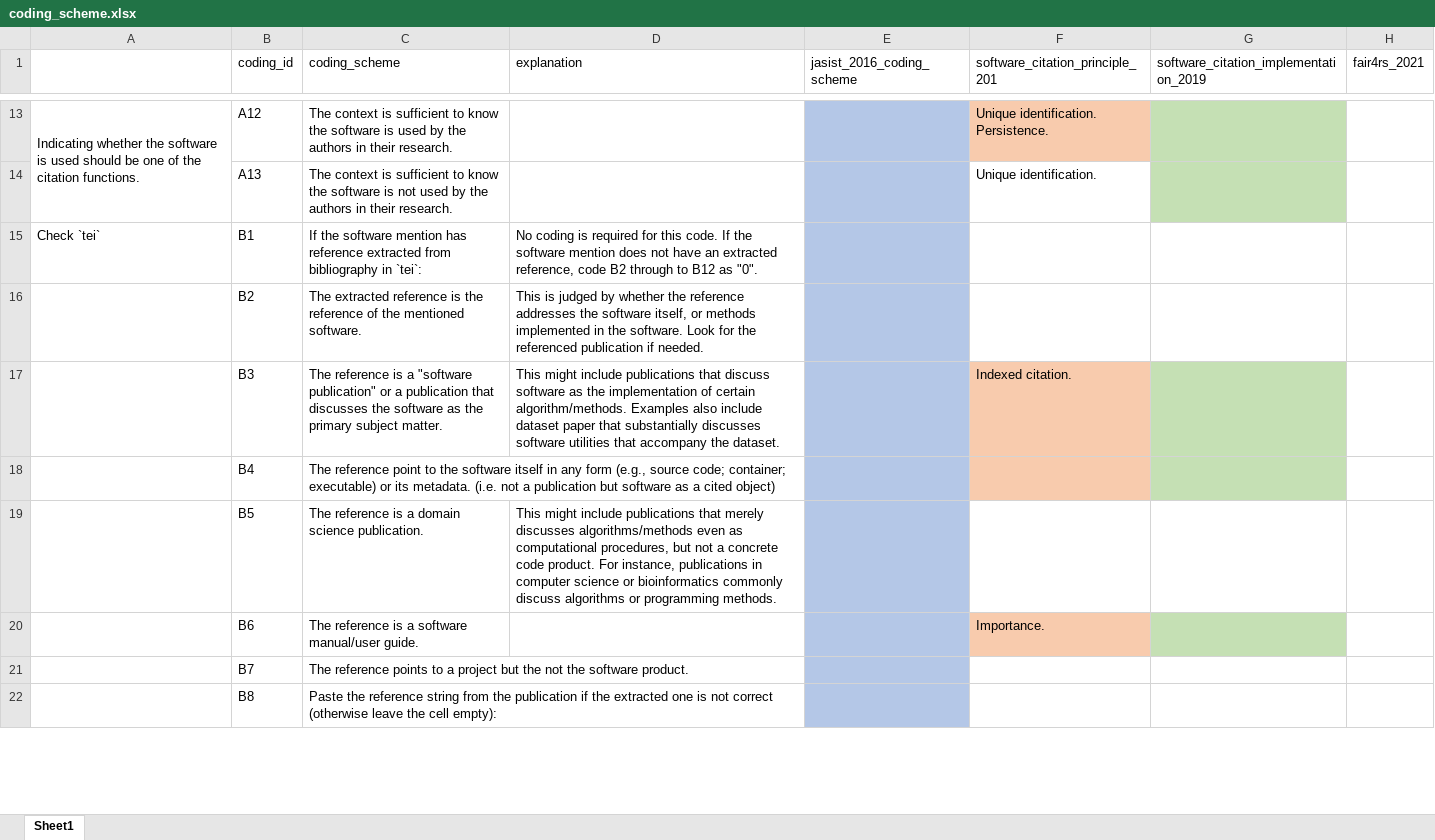
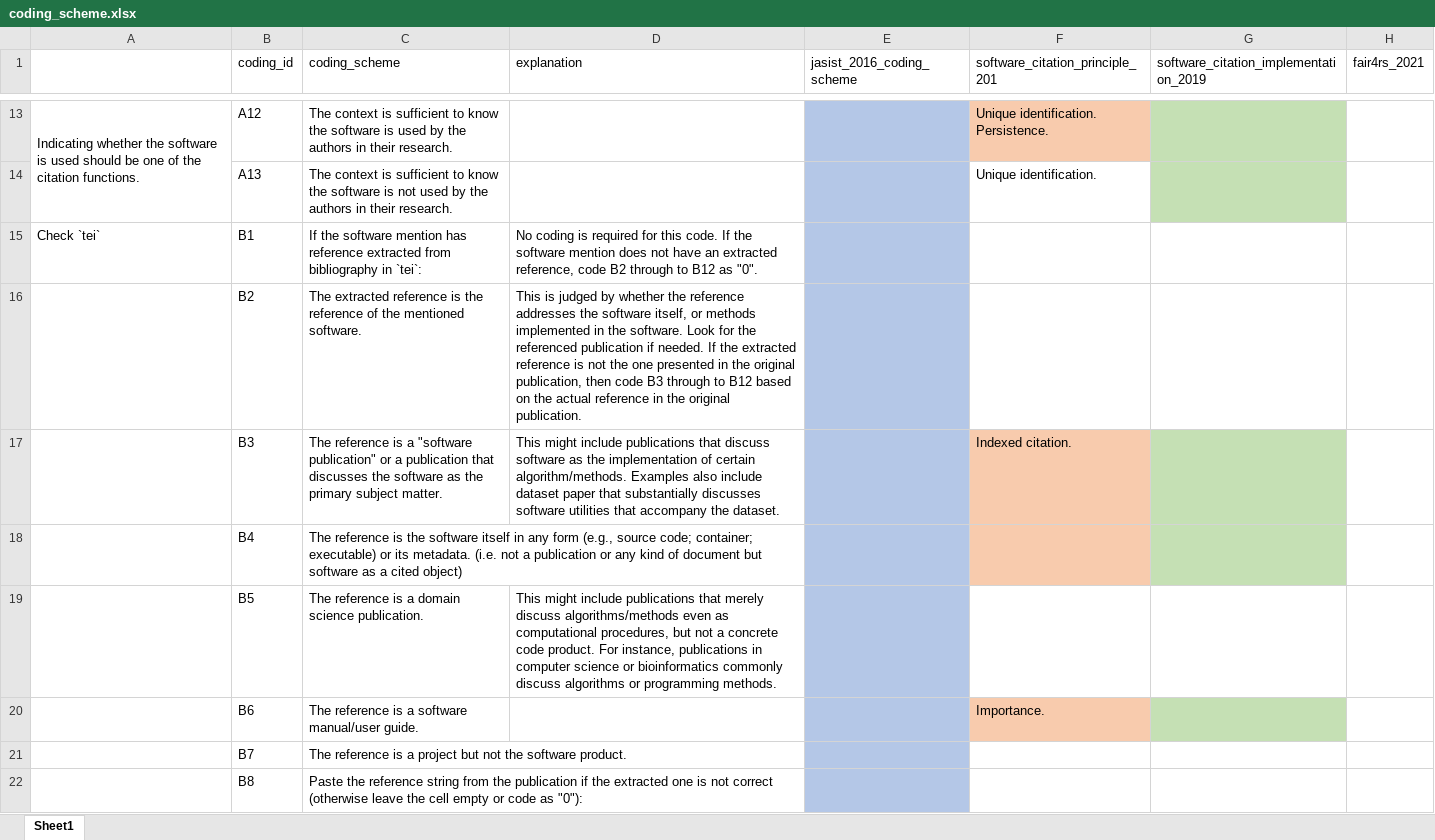
Before and after one commit to caifand/cord19-sw-analysis, an Excel workbook: docs/coding_scheme.xlsx, sheet Sheet1, drawn as a sheet; only a part is shown, gaps mark what is left out; values as stored, in another font and other column widths than the file's, no borders; the diff covers the shown part only; the diff names each change by its address in the sheet, - before the commit and + after, or states it on an @@ line.

Commit message:
update coding scheme

```diff
--- a/docs/coding_scheme.xlsx (sheet Sheet1)
+++ b/docs/coding_scheme.xlsx (sheet Sheet1)
-D16 (explanation): …if needed.
+D16 (explanation): …if needed. If the extracted reference is not the one presented in the original publication, then code B3 through to B12 based on the actual reference in the original publication.
-C18 (coding_scheme): The reference point to the software itself in any form (e.g., source code; container; executable) or its metadata. (i.e. not a publication but software…
+C18 (coding_scheme): The reference is the software itself in any form (e.g., source code; container; executable) or its metadata. (i.e. not a publication or any kind of document but software…
-D19 (explanation): …that merely discusses algorithms/methods even…
+D19 (explanation): …that merely discuss algorithms/methods even…
-C21 (coding_scheme): The reference points to a project but the not the…
+C21 (coding_scheme): The reference is a project but not the…
-C22 (coding_scheme): …the cell empty):
+C22 (coding_scheme): …the cell empty or code as "0"):
```
Also changed, not shown: 27 edited cells elsewhere in this sheet.
